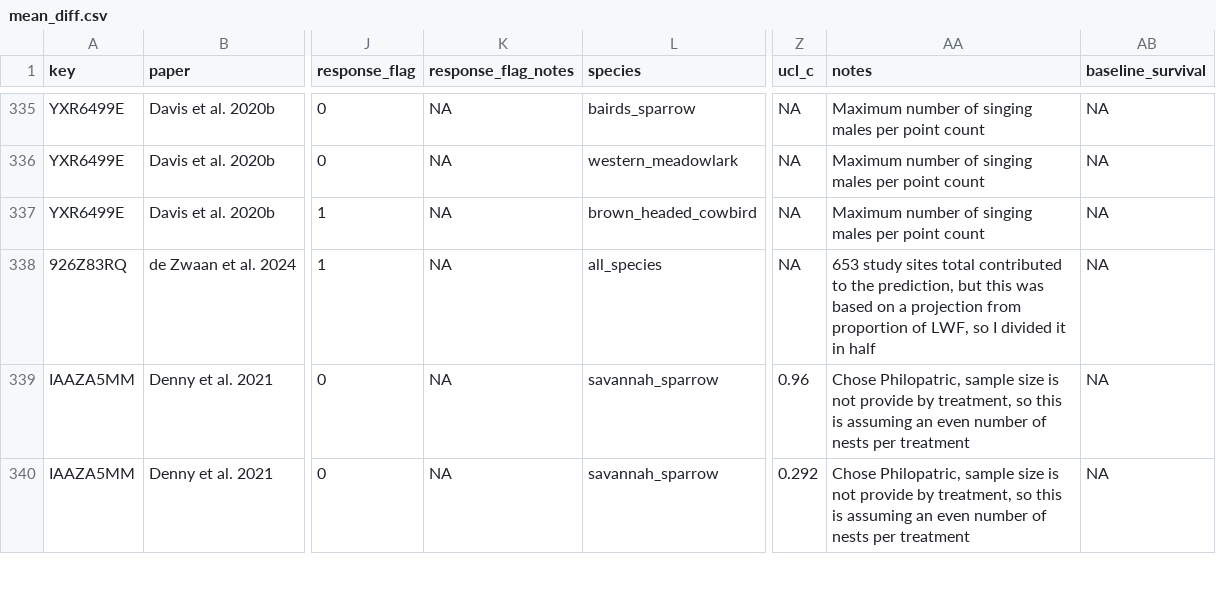
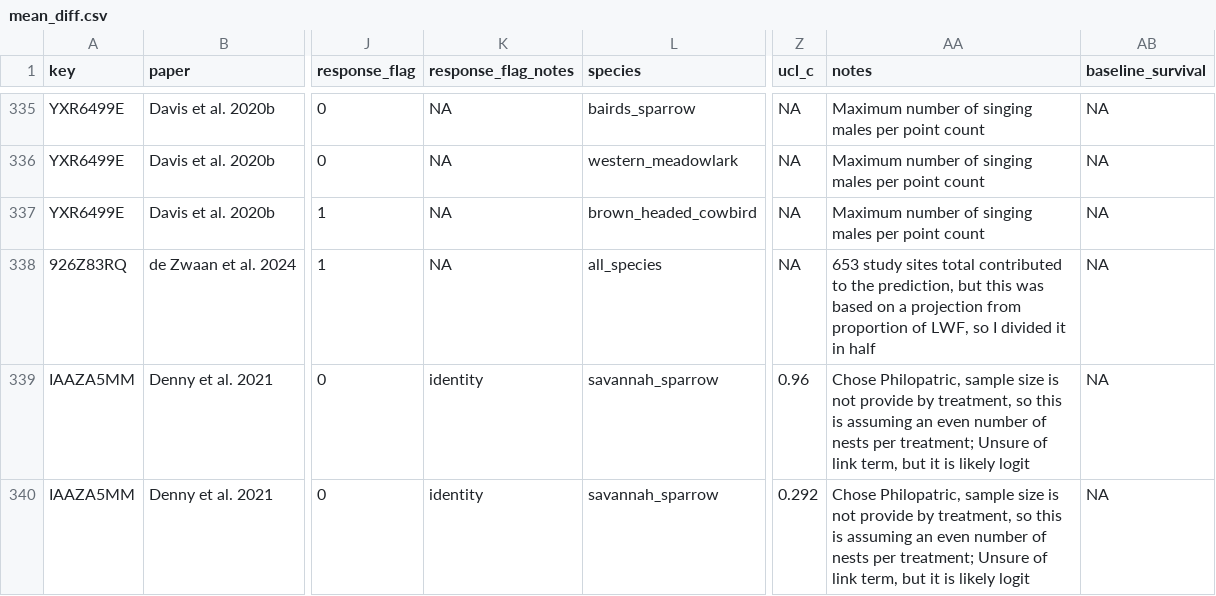
Before and after one commit to evansbrians/bmp_meta-analysis, a CSV file: data/processed/cleaned_data/mean_diff.csv, drawn as a sheet; only a part is shown, gaps mark what is left out; the diff covers the shown part only; the diff names each change by its address in the sheet, - before the commit and + after, or states it on an @@ line.

```diff
--- a/data/processed/cleaned_data/mean_diff.csv
+++ b/data/processed/cleaned_data/mean_diff.csv
-K339:K340 (response_flag_notes): NA
+K339:K340 (response_flag_notes): identity
-AA339:AA340 (notes): …nests per treatment
+AA339:AA340 (notes): …nests per treatment; Unsure of link term, but it is likely logit
```
Also changed, not shown: 4 added rows and 35 edited cells elsewhere in this file, data/db_mirror/converted_effects.csv, data/db_mirror/effect_sizes.csv, 8 other files.
